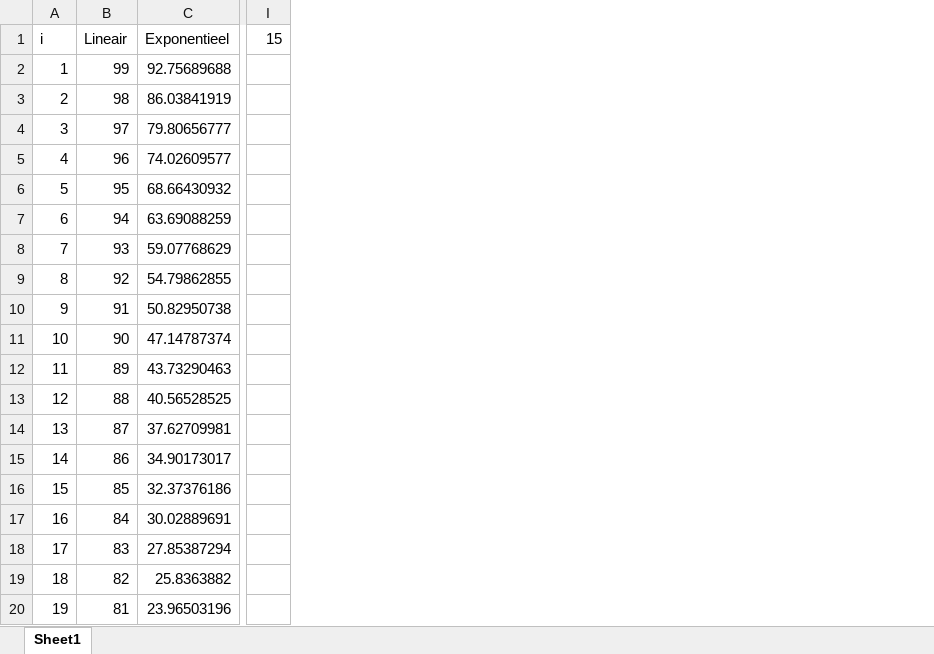
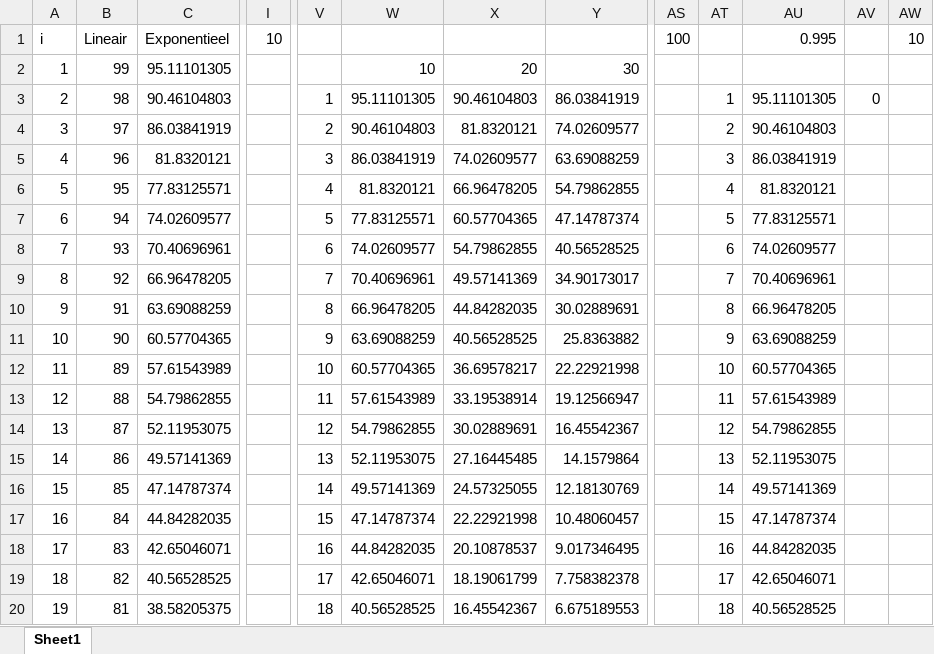
Before and after one commit to SvenvnevS/zeuristieken, an Excel workbook: Algoritmes/tempertuur.xlsx, sheet Sheet1, drawn as a sheet; only a part is shown, gaps mark what is left out; values as stored, in another font and other column widths than the file's, no borders; charts and pictures not drawn; removed rows and columns are numbered as before the commit, all else as after; the diff covers the shown part only; the diff names each change by its address in the sheet, - before the commit and + after, or states it on an @@ line.

```diff
--- a/Algoritmes/tempertuur.xlsx (sheet Sheet1)
+++ b/Algoritmes/tempertuur.xlsx (sheet Sheet1)
-column I, row 1: 15
+column I, row 1: 10
+column V, rows 3-20: 1 | 2 | 3 | 4 | 5 | 6 | 7 | 8 | 9 | 10 | 11 | 12 | 13 | 14 | 15 | 16 | 17 | 18
+column W, rows 2-20: 10 | 95.11101305 | 90.46104803 | 86.03841919 | 81.8320121 | 77.83125571 | 74.02609577 | 70.40696961 | 66.96478205 | 63.69088259 | 60.57704365 | 57.61543989 | 54.79862855 | 52.11953075 | 49.57141369 | 47.14787374 | 44.84282035 | 42.65046071 | 40.56528525
+column X, rows 2-20: 20 | 90.46104803 | 81.8320121 | 74.02609577 | 66.96478205 | 60.57704365 | 54.79862855 | 49.57141369 | 44.84282035 | 40.56528525 | 36.69578217 | 33.19538914 | 30.02889691 | 27.16445485 | 24.57325055 | 22.22921998 | 20.10878537 | 18.19061799 | 16.45542367
+column Y, rows 2-20: 30 | 86.03841919 | 74.02609577 | 63.69088259 | 54.79862855 | 47.14787374 | 40.56528525 | 34.90173017 | 30.02889691 | 25.8363882 | 22.22921998 | 19.12566947 | 16.45542367 | 14.1579864 | 12.18130769 | 10.48060457 | 9.017346495 | 7.758382378 | 6.675189553
+column AS, row 1: 100
+column AT, rows 3-20: 1 | 2 | 3 | 4 | 5 | 6 | 7 | 8 | 9 | 10 | 11 | 12 | 13 | 14 | 15 | 16 | 17 | 18
+column AU, rows 1-20: 0.995 |  | 95.11101305 | 90.46104803 | 86.03841919 | 81.8320121 | 77.83125571 | 74.02609577 | 70.40696961 | 66.96478205 | 63.69088259 | 60.57704365 | 57.61543989 | 54.79862855 | 52.11953075 | 49.57141369 | 47.14787374 | 44.84282035 | 42.65046071 | 40.56528525
+column AV, row 3: 0
+column AW, row 1: 10
-C2: 92.75689688
+C2: 95.11101305
-C3: 86.03841919
+C3: 90.46104803
-C4: 79.80656777
+C4: 86.03841919
-C5: 74.02609577
+C5: 81.8320121
-C6: 68.66430932
+C6: 77.83125571
-C7: 63.69088259
+C7: 74.02609577
-C8: 59.07768629
+C8: 70.40696961
-C9: 54.79862855
+C9: 66.96478205
-C10: 50.82950738
+C10: 63.69088259
-C11: 47.14787374
+C11: 60.57704365
-C12: 43.73290463
+C12: 57.61543989
-C13: 40.56528525
+C13: 54.79862855
-C14: 37.62709981
+C14: 52.11953075
-C15: 34.90173017
+C15: 49.57141369
-C16: 32.37376186
+C16: 47.14787374
-C17: 30.02889691
+C17: 44.84282035
-C18: 27.85387294
+C18: 42.65046071
-C19: 25.8363882
+C19: 40.56528525
-C20: 23.96503196
+C20: 38.58205375
```
Also changed, not shown: 2 added rows, 29 added columns and 81 edited cells elsewhere in this sheet, charts or pictures, 9 other files.
